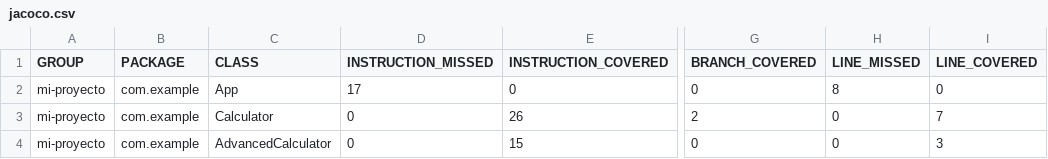
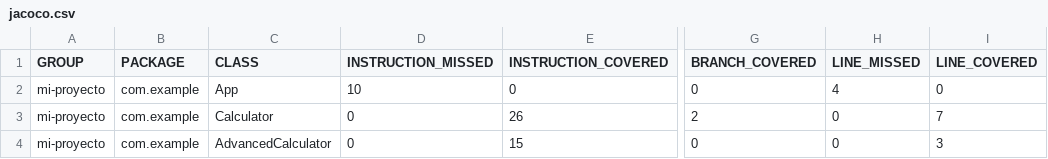
Before and after one commit to pvbloantonio/test1, a CSV file: target/site/jacoco/jacoco.csv, drawn as a sheet; only a part is shown, gaps mark what is left out; the diff names each change by its address in the sheet, - before the commit and + after, or states it on an @@ line.

```diff
--- a/target/site/jacoco/jacoco.csv
+++ b/target/site/jacoco/jacoco.csv
-D2 (INSTRUCTION_MISSED): 17
+D2 (INSTRUCTION_MISSED): 10
-H2 (LINE_MISSED): 8
+H2 (LINE_MISSED): 4
```
Also changed, not shown: 18 other files.
